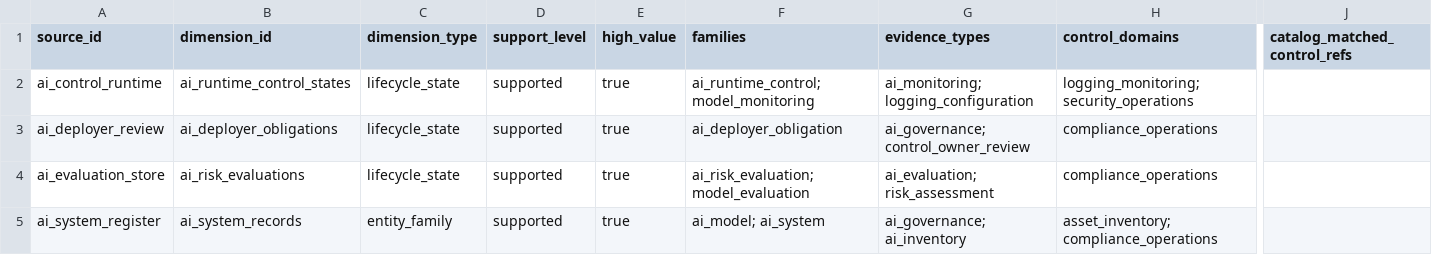
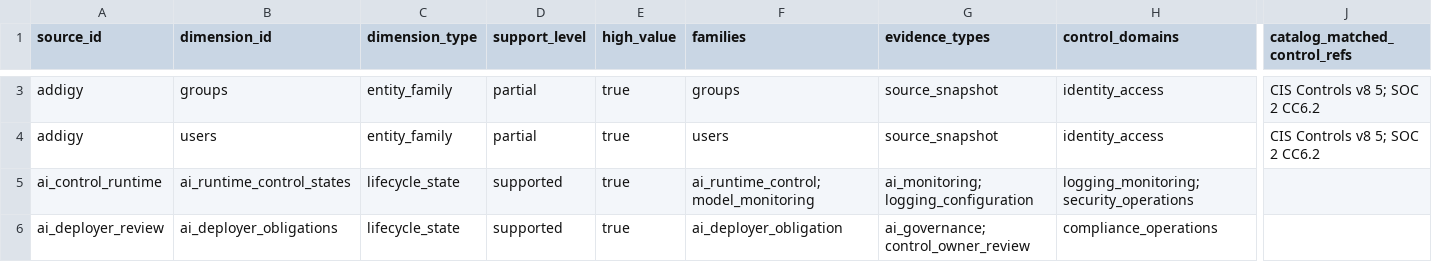
Before and after one commit to writer/cerebro, a CSV file: docs/reference/policy-compliance-mapping/source_capability_review_map.csv, drawn as a sheet; only a part is shown, gaps mark what is left out; the shorter side is filled out with more unchanged rows; rows hold the shown columns only; the diff covers the shown part only; the diff names each change by its address in the sheet, - before the commit and + after, or states it on an @@ line.

```diff
--- a/docs/reference/policy-compliance-mapping/source_capability_review_map.csv
+++ b/docs/reference/policy-compliance-mapping/source_capability_review_map.csv
+row 3: addigy | groups | entity_family | partial | true | groups | source_snapshot | identity_access | CIS Controls v8 5; SOC 2 CC6.2
+row 4: addigy | users | entity_family | partial | true | users | source_snapshot | identity_access | CIS Controls v8 5; SOC 2 CC6.2
```
Also changed, not shown: 3 added rows and 26 edited cells elsewhere in this file, docs/reference/policy-compliance-mapping/framework_control_enrichment_map.csv, docs/reference/policy-compliance-mapping/framework_control_gap_map.csv, 12 other files.
